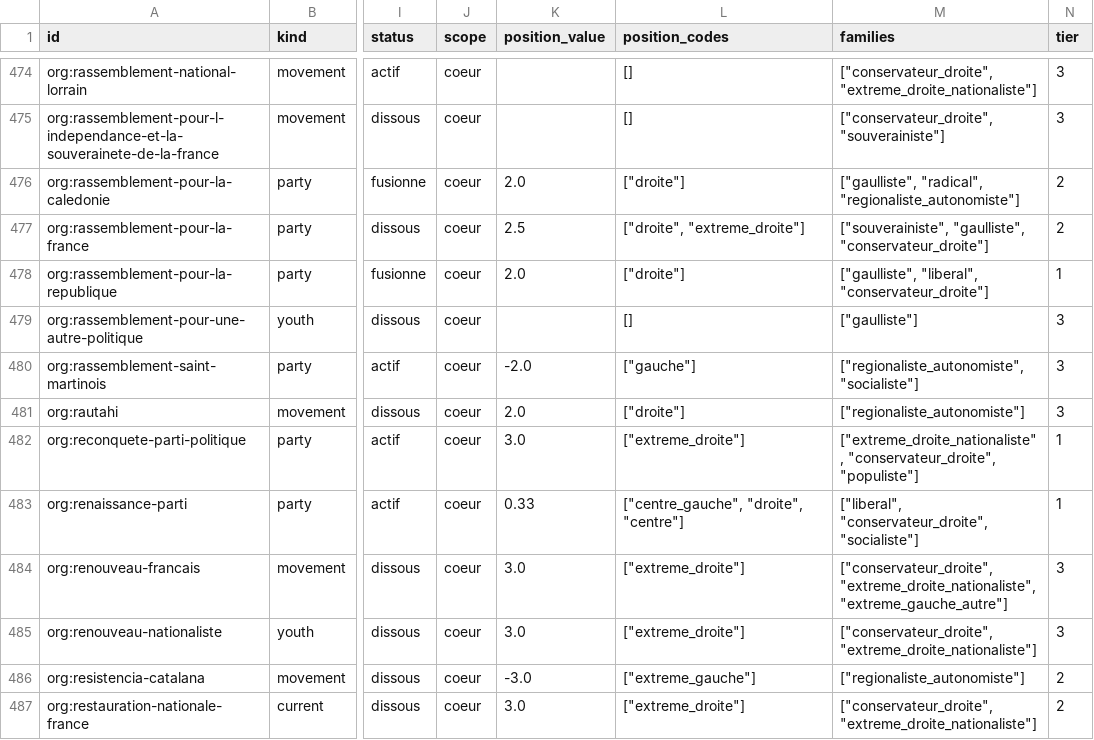
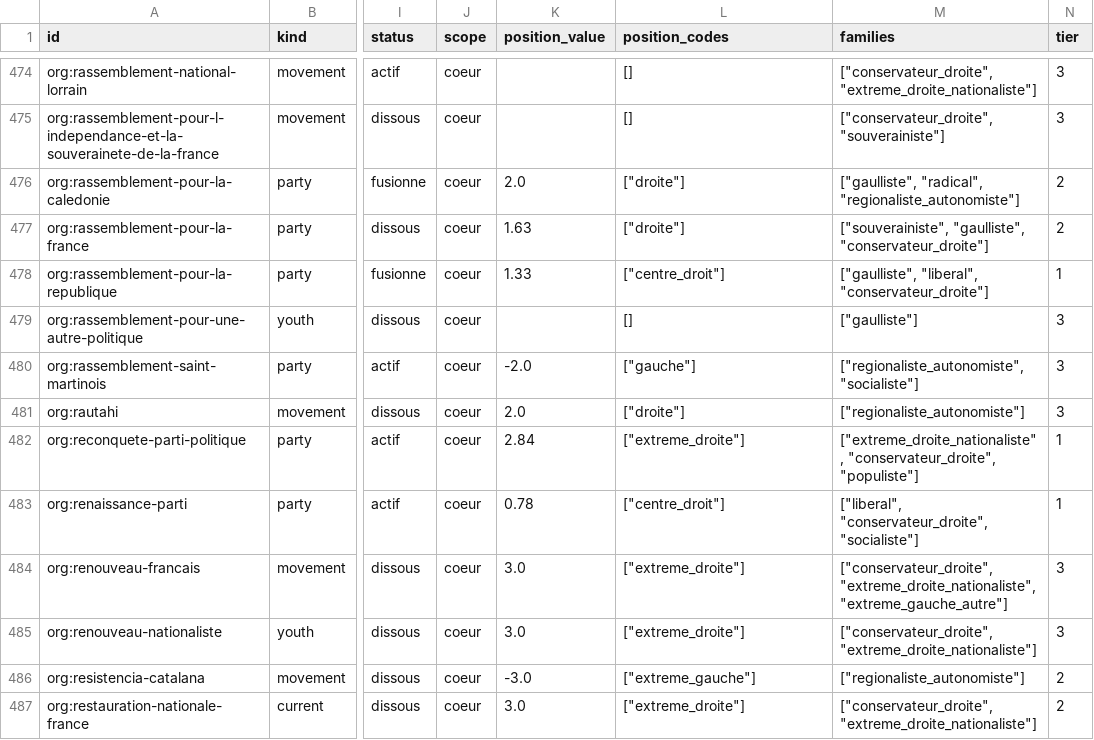
Before and after one commit to floSa/Genealogie-Partis-France, a CSV file: data/graph/organisations.csv, drawn as a sheet; only a part is shown, gaps mark what is left out; the diff covers the shown part only; the diff names each change by its address in the sheet, - before the commit and + after, or states it on an @@ line.

Commit message:
Arbitre la position de chaque organisation selon les définitions

```diff
--- a/data/graph/organisations.csv
+++ b/data/graph/organisations.csv
-K477 (position_value): 2.5
+K477 (position_value): 1.63
-L477 (position_codes): ["droite", "extreme_droite"]
+L477 (position_codes): ["droite"]
-K478 (position_value): 2.0
+K478 (position_value): 1.33
-L478 (position_codes): ["droite"]
+L478 (position_codes): ["centre_droit"]
-K482 (position_value): 3.0
+K482 (position_value): 2.84
-K483 (position_value): 0.33
+K483 (position_value): 0.78
-L483 (position_codes): ["centre_gauche", "droite", "centre"]
+L483 (position_codes): ["centre_droit"]
```
Also changed, not shown: 164 edited cells elsewhere in this file, 10 other files.
